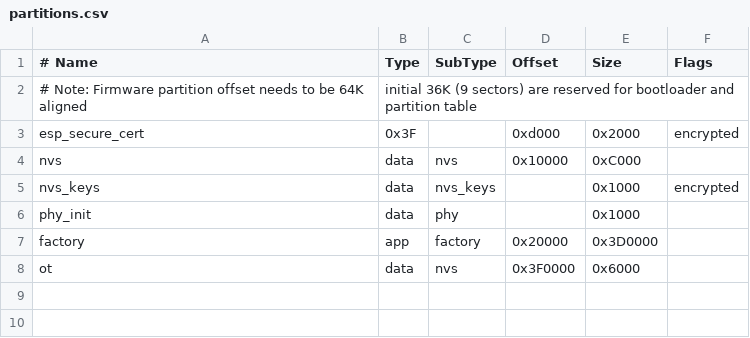
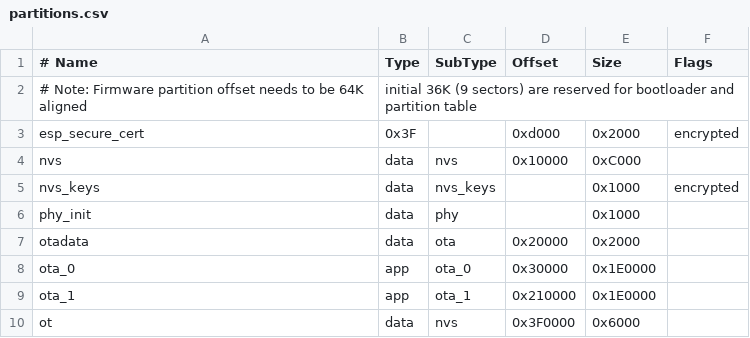
Before and after one commit to charles-waite/Matter-over-Thread-Clock-and-Sensor-Suite, a CSV file: partitions.csv, drawn as a sheet.

```diff
--- a/partitions.csv
+++ b/partitions.csv
@@ -6,3 +6,5 @@ nvs_keys, data, nvs_keys,,          0x1000, encrypted
 phy_init, data, phy,     ,          0x1000,
-factory,  app,  factory, 0x20000,   0x3D0000,
+otadata,  data, ota,     0x20000,   0x2000,
+ota_0,    app,  ota_0,   0x30000,   0x1E0000,
+ota_1,    app,  ota_1,   0x210000,  0x1E0000,
 ot,       data, nvs,     0x3F0000,  0x6000
```
Also changed, not shown: 5 other files.
